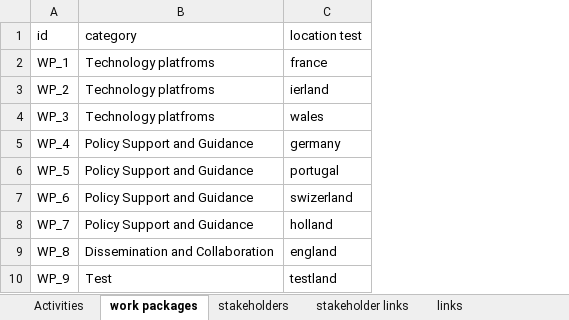
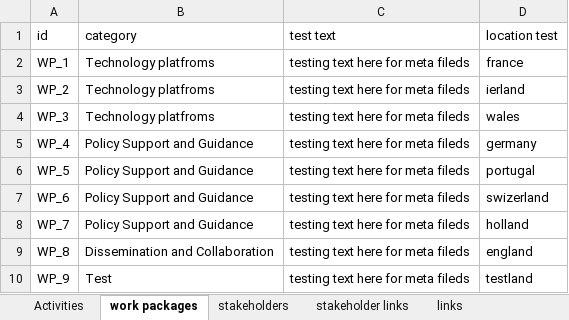
Before and after one commit to alexrigby/DUVis_v2, an Excel workbook: src/data/activity_data.xlsx, sheet work packages, drawn as a sheet; values as stored, in another font and other column widths than the file's, no borders; the diff names each change by its address in the sheet, - before the commit and + after, or states it on an @@ line.

Commit message:
text and categorical types supported in config

```diff
--- a/src/data/activity_data.xlsx (sheet work packages)
+++ b/src/data/activity_data.xlsx (sheet work packages)
+column C (test text), rows 2-10: all testing text here for meta fileds
```
Also changed, not shown: sheet Activities, sheet stakeholder list, 19 other files.
